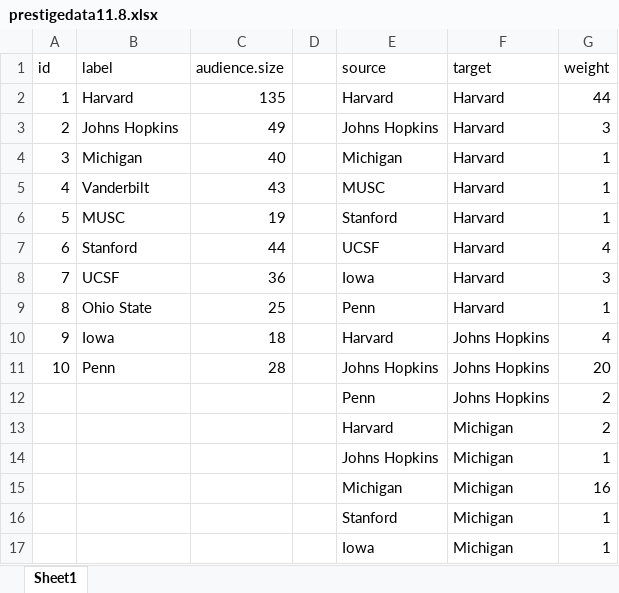
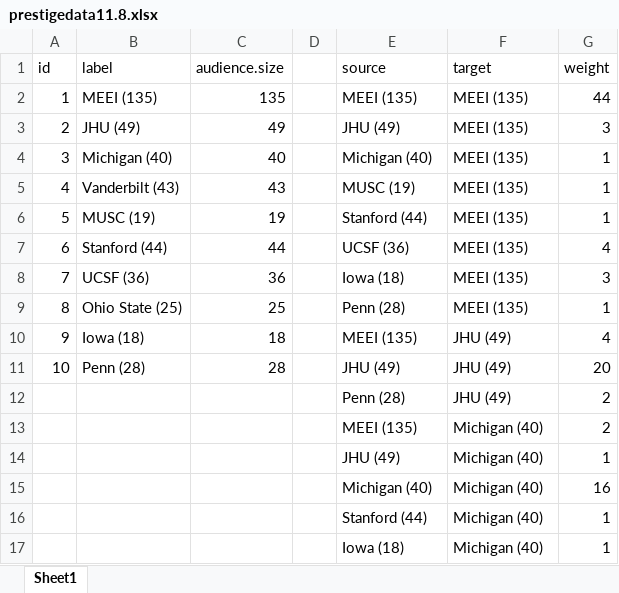
Before and after one commit to cmunhall/entprestige3, an Excel workbook: prestigedata11.8.xlsx, sheet Sheet1, drawn as a sheet; only a part is shown; values as stored, in another font and other column widths than the file's, no borders; removed rows and columns are numbered as before the commit, all else as after; the diff covers the shown part only; the diff names each change by its address in the sheet, - before the commit and + after, or states it on an @@ line.

```diff
--- a/prestigedata11.8.xlsx (sheet Sheet1)
+++ b/prestigedata11.8.xlsx (sheet Sheet1)
-B2 (label): Harvard
+B2 (label): MEEI (135)
-E2 (source): Harvard
+E2 (source): MEEI (135)
-F2:F9 (target): Harvard
+F2:F9 (target): MEEI (135)
-B3 (label): Johns Hopkins
+B3 (label): JHU (49)
-E3 (source): Johns Hopkins
+E3 (source): JHU (49)
-B4 (label): Michigan
+B4 (label): Michigan (40)
-E4 (source): Michigan
+E4 (source): Michigan (40)
-B5 (label): Vanderbilt
+B5 (label): Vanderbilt (43)
-E5 (source): MUSC
+E5 (source): MUSC (19)
-B6 (label): MUSC
+B6 (label): MUSC (19)
-E6 (source): Stanford
+E6 (source): Stanford (44)
-B7 (label): Stanford
+B7 (label): Stanford (44)
-E7 (source): UCSF
+E7 (source): UCSF (36)
-B8 (label): UCSF
+B8 (label): UCSF (36)
-E8 (source): Iowa
+E8 (source): Iowa (18)
-B9 (label): Ohio State
+B9 (label): Ohio State (25)
-E9 (source): Penn
+E9 (source): Penn (28)
-B10 (label): Iowa
+B10 (label): Iowa (18)
-E10 (source): Harvard
+E10 (source): MEEI (135)
-F10:F11 (target): Johns Hopkins
+F10:F11 (target): JHU (49)
-B11 (label): Penn
+B11 (label): Penn (28)
-E11 (source): Johns Hopkins
+E11 (source): JHU (49)
-row 12:  |  |  |  | Penn | Johns Hopkins | 2
-row 13:  |  |  |  | Harvard | Michigan | 2
-row 14:  |  |  |  | Johns Hopkins | Michigan | 1
+row 12:  |  |  |  | Penn (28) | JHU (49) | 2
+row 13:  |  |  |  | MEEI (135) | Michigan (40) | 2
+row 14:  |  |  |  | JHU (49) | Michigan (40) | 1
-E15 (source): Michigan
+E15 (source): Michigan (40)
-F15:F17 (target): Michigan
+F15:F17 (target): Michigan (40)
-E16 (source): Stanford
+E16 (source): Stanford (44)
-E17 (source): Iowa
+E17 (source): Iowa (18)
```
Also changed, not shown: 6 added rows, 6 removed rows and 48 edited cells elsewhere in this sheet, 1 other file.
